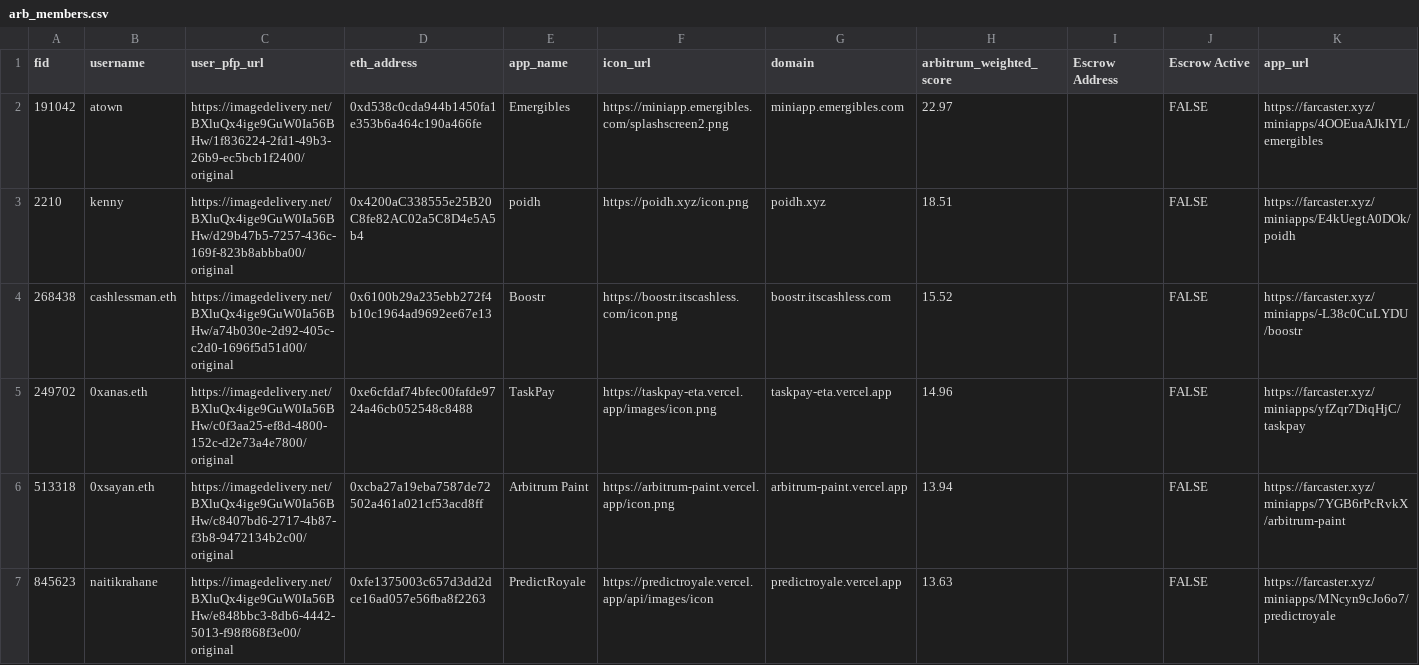
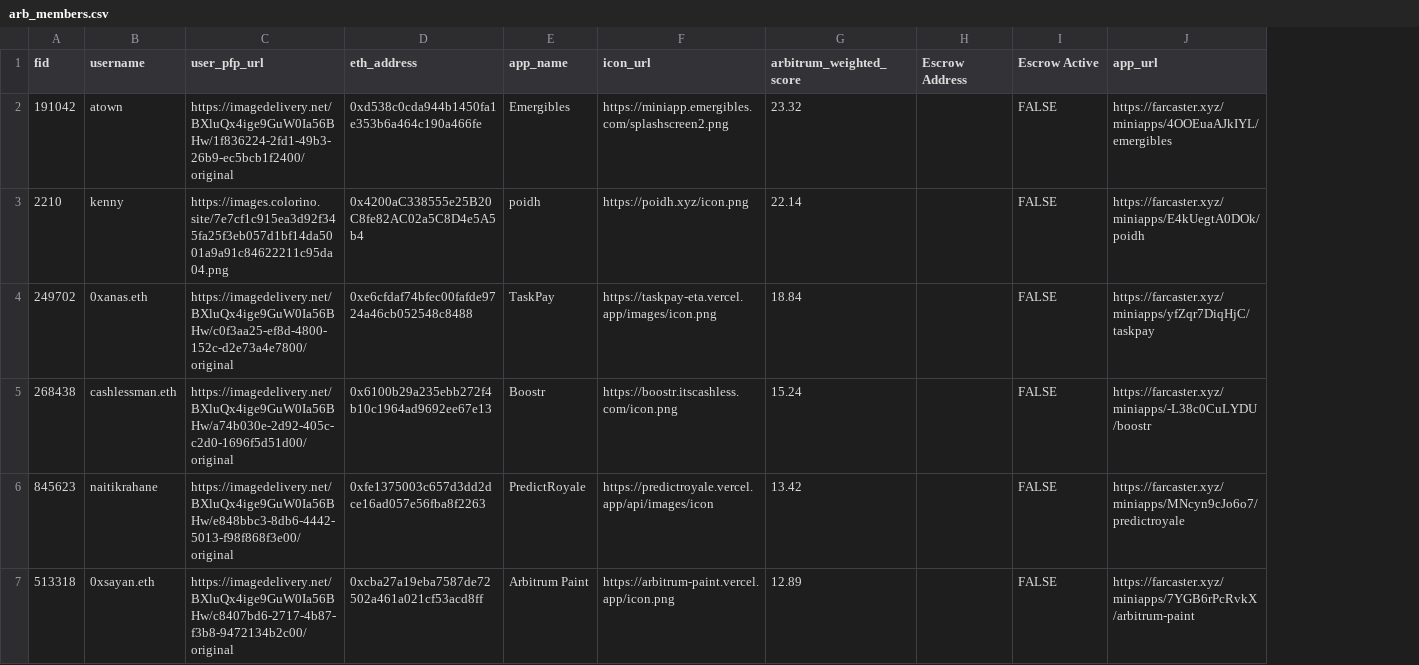
Before and after one commit to flow-state-coop/flow-caster, a CSV file: lib/data/arb_members.csv, drawn as a sheet; removed rows and columns are numbered as before the commit, all else as after; the diff names each change by its address in the sheet, - before the commit and + after, or states it on an @@ line.

Commit message:
Update arb_members.csv

```diff
--- a/lib/data/arb_members.csv
+++ b/lib/data/arb_members.csv
-column G (domain), rows 2-3: miniapp.emergibles.com | poidh.xyz; row 5: taskpay-eta.vercel.app; row 7: predictroyale.vercel.app
-G2 (arbitrum_weighted_score): 22.97
+G2 (arbitrum_weighted_score): 23.32
-C3 (user_pfp_url): https://imagedelivery.net/BXluQx4ige9GuW0Ia56BHw/d29b47b5-7257-436c-169f-823b8abbba00/original
+C3 (user_pfp_url): https://images.colorino.site/7e7cf1c915ea3d92f345fa25f3eb057d1bf14da5001a9a91c84622211c95da04.png
-G3 (arbitrum_weighted_score): 18.51
+G3 (arbitrum_weighted_score): 22.14
-row 4: 268438 | cashlessman.eth | https://imagedelivery.net/BXluQx4ige9GuW0Ia56BHw/a74b030e-2d92-405c-c2d0-1696f5d51d00/original | 0x6100b29a235ebb272f4b10c1964ad9692ee67e13 | Boostr | https://boostr.itscashless.com/icon.png | boostr.itscashless.com | 15.52 |  | FALSE | https://farcaster.xyz/miniapps/-L38c0CuLYDU/boostr
-G4 (arbitrum_weighted_score): 14.96
+G4 (arbitrum_weighted_score): 18.84
-row 6: 513318 | 0xsayan.eth | https://imagedelivery.net/BXluQx4ige9GuW0Ia56BHw/c8407bd6-2717-4b87-f3b8-9472134b2c00/original | 0xcba27a19eba7587de72502a461a021cf53acd8ff | Arbitrum Paint | https://arbitrum-paint.vercel.app/icon.png | arbitrum-paint.vercel.app | 13.94 |  | FALSE | https://farcaster.xyz/miniapps/7YGB6rPcRvkX/arbitrum-paint
+row 5: 268438 | cashlessman.eth | https://imagedelivery.net/BXluQx4ige9GuW0Ia56BHw/a74b030e-2d92-405c-c2d0-1696f5d51d00/original | 0x6100b29a235ebb272f4b10c1964ad9692ee67e13 | Boostr | https://boostr.itscashless.com/icon.png | 15.24 |  | FALSE | https://farcaster.xyz/miniapps/-L38c0CuLYDU/boostr
-G6 (arbitrum_weighted_score): 13.63
+G6 (arbitrum_weighted_score): 13.42
+row 7: 513318 | 0xsayan.eth | https://imagedelivery.net/BXluQx4ige9GuW0Ia56BHw/c8407bd6-2717-4b87-f3b8-9472134b2c00/original | 0xcba27a19eba7587de72502a461a021cf53acd8ff | Arbitrum Paint | https://arbitrum-paint.vercel.app/icon.png | 12.89 |  | FALSE | https://farcaster.xyz/miniapps/7YGB6rPcRvkX/arbitrum-paint
```
